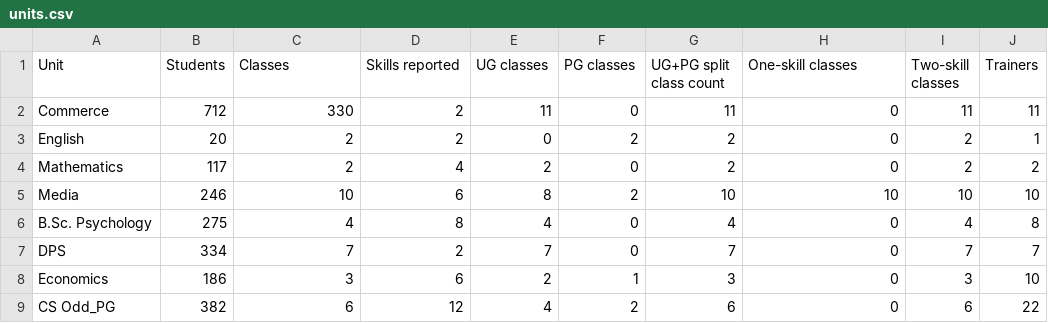
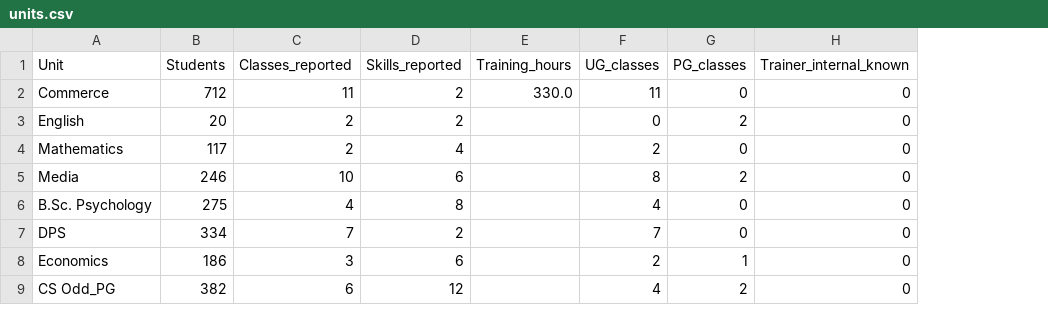
Before and after one commit to Aniket-14-07/tcls-yeshwantpur-dashboard, a CSV file: units.csv, drawn as a sheet; removed rows and columns are numbered as before the commit, all else as after; the diff names each change by its address in the sheet, - before the commit and + after, or states it on an @@ line.

```diff
--- a/units.csv
+++ b/units.csv
+column E (Training_hours), row 2: 330.0
-column G (UG+PG split class count), rows 2-9: 11 | 2 | 2 | 10 | 4 | 7 | 3 | 6
-column I (Two-skill classes), rows 2-9: 11 | 2 | 2 | 10 | 4 | 7 | 3 | 6
-column J (Trainers), rows 2-9: 11 | 1 | 2 | 10 | 8 | 7 | 10 | 22
-C1: Classes
+C1: Classes_reported
-D1: Skills reported
+D1: Skills_reported
-F1: UG classes
+F1: UG_classes
-G1: PG classes
+G1: PG_classes
-H1: One-skill classes
+H1: Trainer_internal_known
-C2 (Classes_reported): 330
+C2 (Classes_reported): 11
-H5 (Trainer_internal_known): 10
+H5 (Trainer_internal_known): 0
```
Also changed, not shown: skills.csv, 3 other files.
